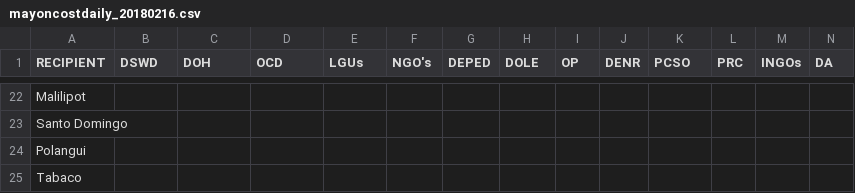
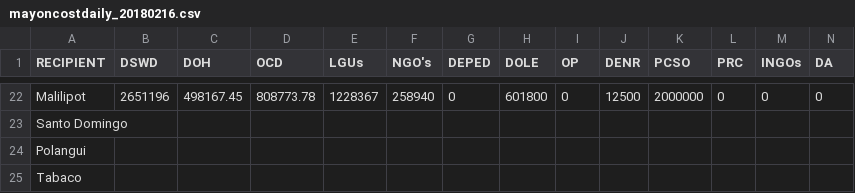
Before and after one commit to jmbangate/code4d, a CSV file: data/mayon/mayoncostdaily_20180216.csv, drawn as a sheet; only a part is shown, gaps mark what is left out; the diff covers the shown part only; the diff names each change by its address in the sheet, - before the commit and + after, or states it on an @@ line.

```diff
--- a/data/mayon/mayoncostdaily_20180216.csv
+++ b/data/mayon/mayoncostdaily_20180216.csv
-B22 (DSWD): (empty)
+B22 (DSWD): 2651196
-C22 (DOH): (empty)
+C22 (DOH): 498167.45
-D22 (OCD): (empty)
+D22 (OCD): 808773.78
-E22 (LGUs): (empty)
+E22 (LGUs): 1228367
-F22 (NGO's): (empty)
+F22 (NGO's): 258940
-G22 (DEPED): (empty)
+G22 (DEPED): 0
-H22 (DOLE): (empty)
+H22 (DOLE): 601800
-I22 (OP): (empty)
+I22 (OP): 0
-J22 (DENR): (empty)
+J22 (DENR): 12500
-K22 (PCSO): (empty)
+K22 (PCSO): 2000000
-L22 (PRC): (empty)
+L22 (PRC): 0
-M22 (INGOs): (empty)
+M22 (INGOs): 0
-N22 (DA): (empty)
+N22 (DA): 0
```
Also changed, not shown: 43 edited cells elsewhere in this file.
